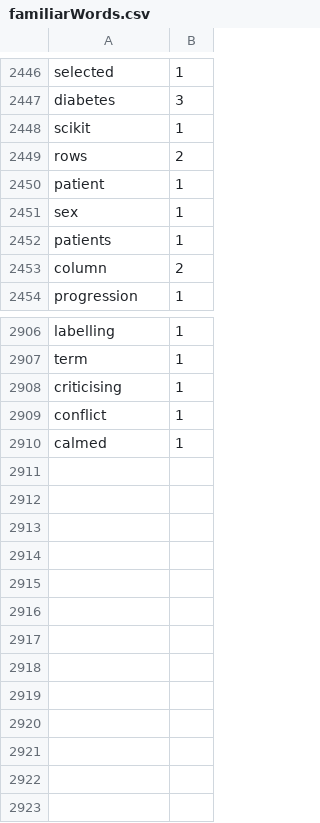
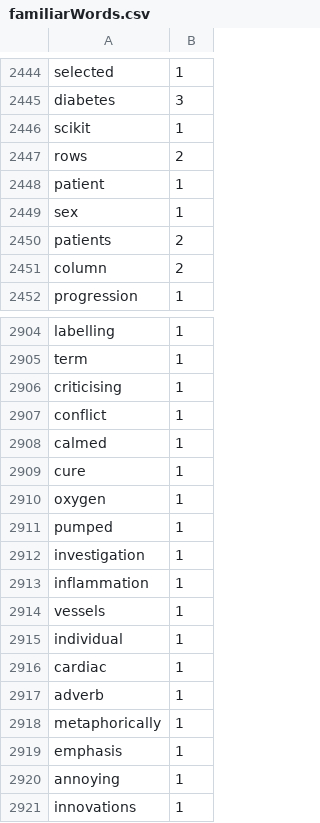
Before and after one commit to Elon-Mao/dictation, a CSV file: public/familiarWords.csv, drawn as a sheet; only a part is shown, gaps mark what is left out; the diff covers the shown part only.

```diff
--- a/public/familiarWords.csv
+++ b/public/familiarWords.csv
@@ -2451,3 +2449,3 @@ patient,1,
 sex,1,
-patients,1,
+patients,2,
 column,2,
@@ -2910,0 +2909,13 @@ calmed,1
+cure,1,
+oxygen,1,
+pumped,1,
+investigation,1,
+inflammation,1,
+vessels,1,
+individual,1,
+cardiac,1,
+adverb,1,
+metaphorically,1,
+emphasis,1,
+annoying,1,
+innovations,1
```
Also changed, not shown: 2 removed rows and 21 edited cells elsewhere in this file, 1 other file.
